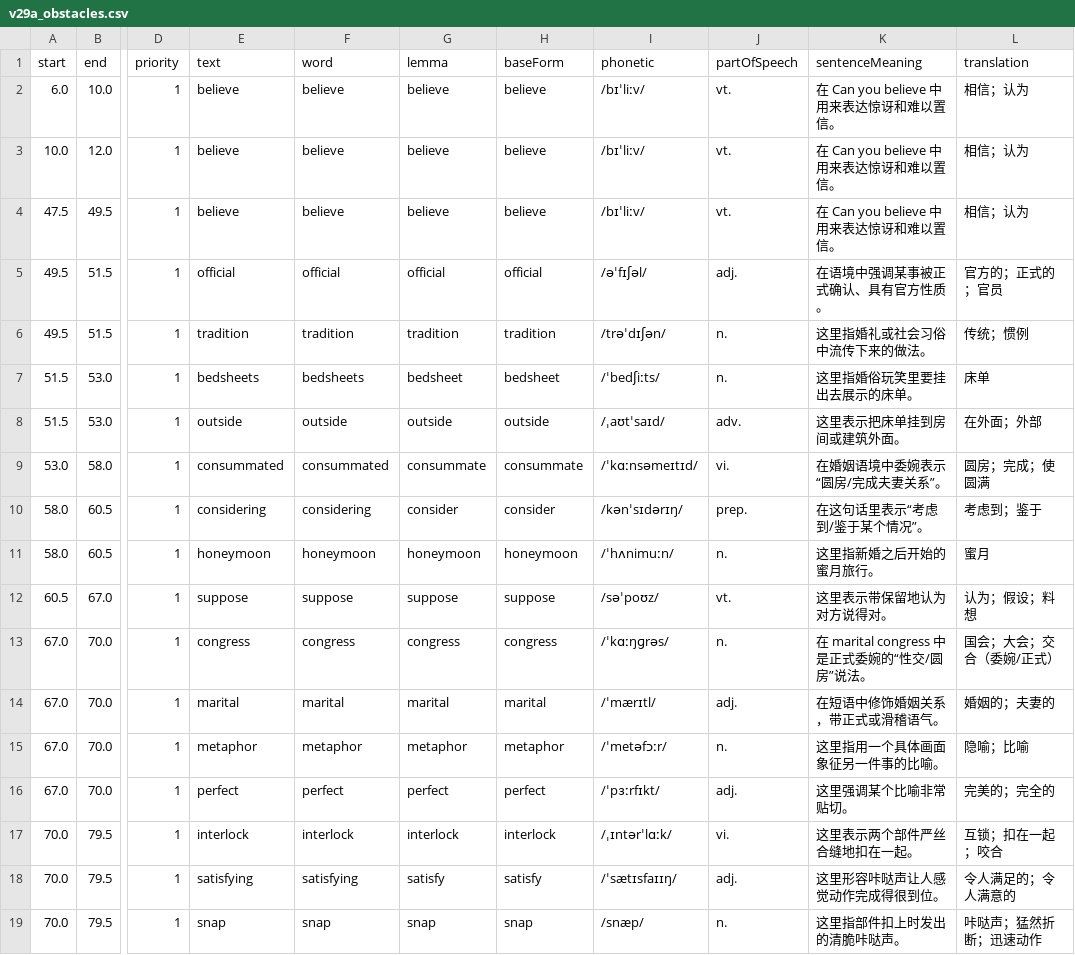
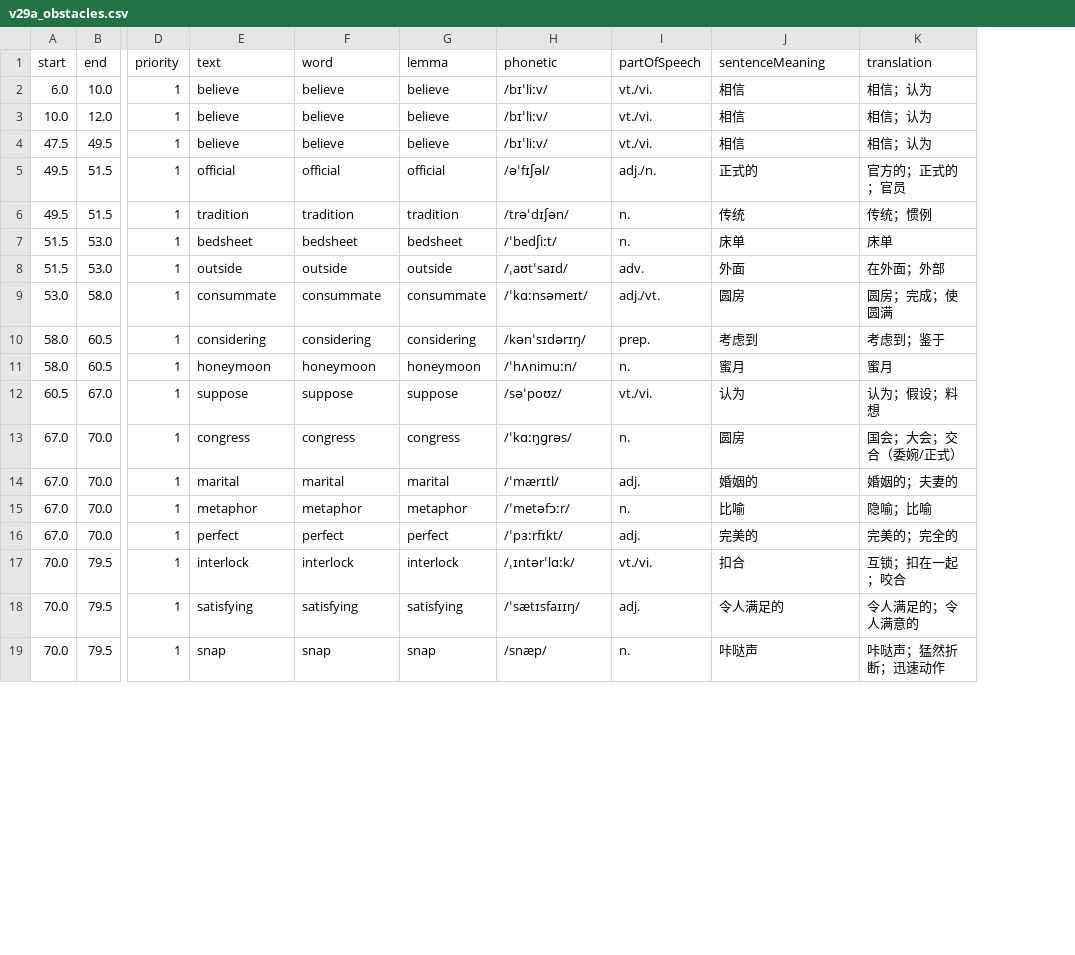
Before and after one commit to sunjade493-wq/video-english-assistant, a CSV file: output_text/v29a_obstacles.csv, drawn as a sheet; only a part is shown, gaps mark what is left out; removed rows and columns are numbered as before the commit, all else as after; the diff covers the shown part only; the diff names each change by its address in the sheet, - before the commit and + after, or states it on an @@ line.

```diff
--- a/output_text/v29a_obstacles.csv
+++ b/output_text/v29a_obstacles.csv
-column H (baseForm), rows 2-19: believe | believe | believe | official | tradition | bedsheet | outside | consummate | consider | honeymoon | suppose | congress | marital | metaphor | perfect | interlock | satisfy | snap
-I2:I4 (partOfSpeech): vt.
+I2:I4 (partOfSpeech): vt./vi.
-J2:J4 (sentenceMeaning): 在 Can you believe 中用来表达惊讶和难以置信。
+J2:J4 (sentenceMeaning): 相信
-I5 (partOfSpeech): adj.
+I5 (partOfSpeech): adj./n.
-J5 (sentenceMeaning): 在语境中强调某事被正式确认、具有官方性质。
+J5 (sentenceMeaning): 正式的
-J6 (sentenceMeaning): 这里指婚礼或社会习俗中流传下来的做法。
+J6 (sentenceMeaning): 传统
-E7 (text): bedsheets
+E7 (text): bedsheet
-F7 (word): bedsheets
+F7 (word): bedsheet
-H7 (phonetic): /ˈbedʃiːts/
+H7 (phonetic): /ˈbedʃiːt/
-J7 (sentenceMeaning): 这里指婚俗玩笑里要挂出去展示的床单。
+J7 (sentenceMeaning): 床单
-J8 (sentenceMeaning): 这里表示把床单挂到房间或建筑外面。
+J8 (sentenceMeaning): 外面
-E9 (text): consummated
+E9 (text): consummate
-F9 (word): consummated
+F9 (word): consummate
-H9 (phonetic): /ˈkɑːnsəmeɪtɪd/
+H9 (phonetic): /ˈkɑːnsəmeɪt/
-I9 (partOfSpeech): vi.
+I9 (partOfSpeech): adj./vt.
-J9 (sentenceMeaning): 在婚姻语境中委婉表示“圆房/完成夫妻关系”。
+J9 (sentenceMeaning): 圆房
-G10 (lemma): consider
+G10 (lemma): considering
-J10 (sentenceMeaning): 在这句话里表示“考虑到/鉴于某个情况”。
+J10 (sentenceMeaning): 考虑到
-J11 (sentenceMeaning): 这里指新婚之后开始的蜜月旅行。
+J11 (sentenceMeaning): 蜜月
-I12 (partOfSpeech): vt.
+I12 (partOfSpeech): vt./vi.
-J12 (sentenceMeaning): 这里表示带保留地认为对方说得对。
+J12 (sentenceMeaning): 认为
-J13 (sentenceMeaning): 在 marital congress 中是正式委婉的“性交/圆房”说法。
+J13 (sentenceMeaning): 圆房
-J14 (sentenceMeaning): 在短语中修饰婚姻关系，带正式或滑稽语气。
+J14 (sentenceMeaning): 婚姻的
-J15 (sentenceMeaning): 这里指用一个具体画面象征另一件事的比喻。
+J15 (sentenceMeaning): 比喻
-J16 (sentenceMeaning): 这里强调某个比喻非常贴切。
+J16 (sentenceMeaning): 完美的
-I17 (partOfSpeech): vi.
+I17 (partOfSpeech): vt./vi.
-J17 (sentenceMeaning): 这里表示两个部件严丝合缝地扣在一起。
+J17 (sentenceMeaning): 扣合
-G18 (lemma): satisfy
+G18 (lemma): satisfying
-J18 (sentenceMeaning): 这里形容咔哒声让人感觉动作完成得很到位。
+J18 (sentenceMeaning): 令人满足的
-J19 (sentenceMeaning): 这里指部件扣上时发出的清脆咔哒声。
+J19 (sentenceMeaning): 咔哒声
```
Also changed, not shown: 65 edited cells elsewhere in this file, 4 other files.
